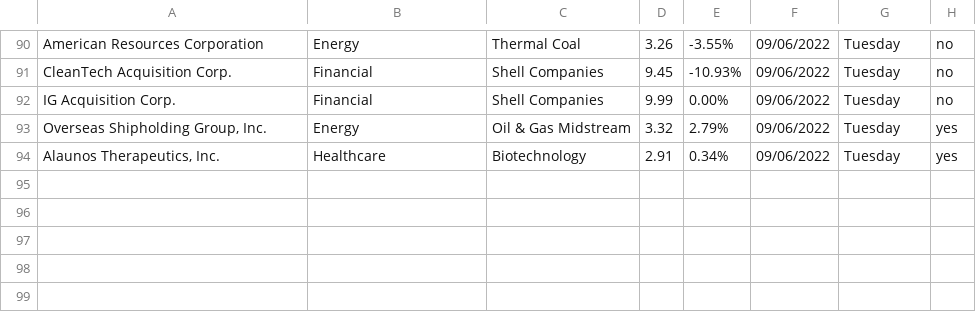
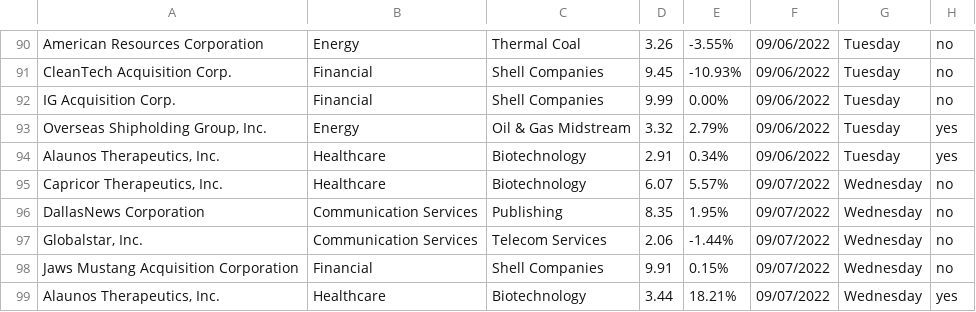
Before and after one commit to Ic3dThi/RecordPennyStocks, a CSV file: Pennystock.csv, drawn as a sheet; only a part is shown, gaps mark what is left out.

```diff
--- a/Pennystock.csv
+++ b/Pennystock.csv
@@ -94 +94,6 @@ IG Acquisition Corp.,Financial,Shell Companies,9.99,0.00%,09/06/2022,Tuesday,no
 "Alaunos Therapeutics, Inc.",Healthcare,Biotechnology,2.91,0.34%,09/06/2022,Tuesday,yes
+"Capricor Therapeutics, Inc.",Healthcare,Biotechnology,6.07,5.57%,09/07/2022,Wednesday,no
+DallasNews Corporation,Communication Services,Publishing,8.35,1.95%,09/07/2022,Wednesday,no
+"Globalstar, Inc.",Communication Services,Telecom Services,2.06,-1.44%,09/07/2022,Wednesday,no
+Jaws Mustang Acquisition Corporation,Financial,Shell Companies,9.91,0.15%,09/07/2022,Wednesday,no
+"Alaunos Therapeutics, Inc.",Healthcare,Biotechnology,3.44,18.21%,09/07/2022,Wednesday,yes
```
